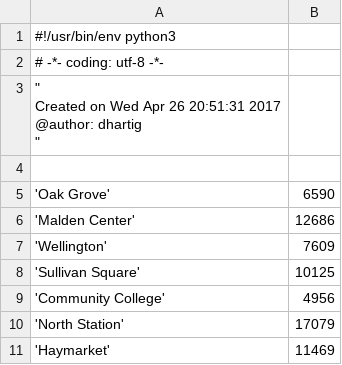
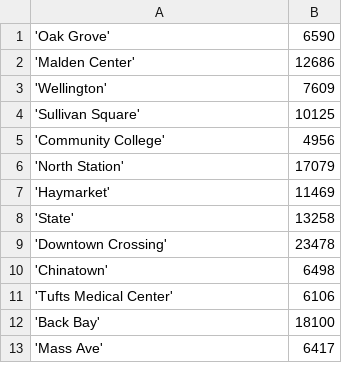
Before and after one commit to kingledion/stat672, a CSV file: subway/boston_subway_ridership.csv, drawn as a sheet; only a part is shown; the shorter side is filled out with more unchanged rows; ↵ is a line break in a cell; the diff names each change by its address in the sheet, - before the commit and + after, or states it on an @@ line.

Commit message:
hw6 written form, some updates to chicago subway ridership, first working regression for subway project.

```diff
--- a/subway/boston_subway_ridership.csv
+++ b/subway/boston_subway_ridership.csv
-row 1: #!/usr/bin/env python3
-row 2: # -*- coding: utf-8 -*-
-row 3: " ↵ Created on Wed Apr 26 20:51:31 2017 ↵ @author: dhartig ↵ "
-row 4: (empty)
```
Also changed, not shown: subway/chicago_subwaygeo.csv, 8 other files.
